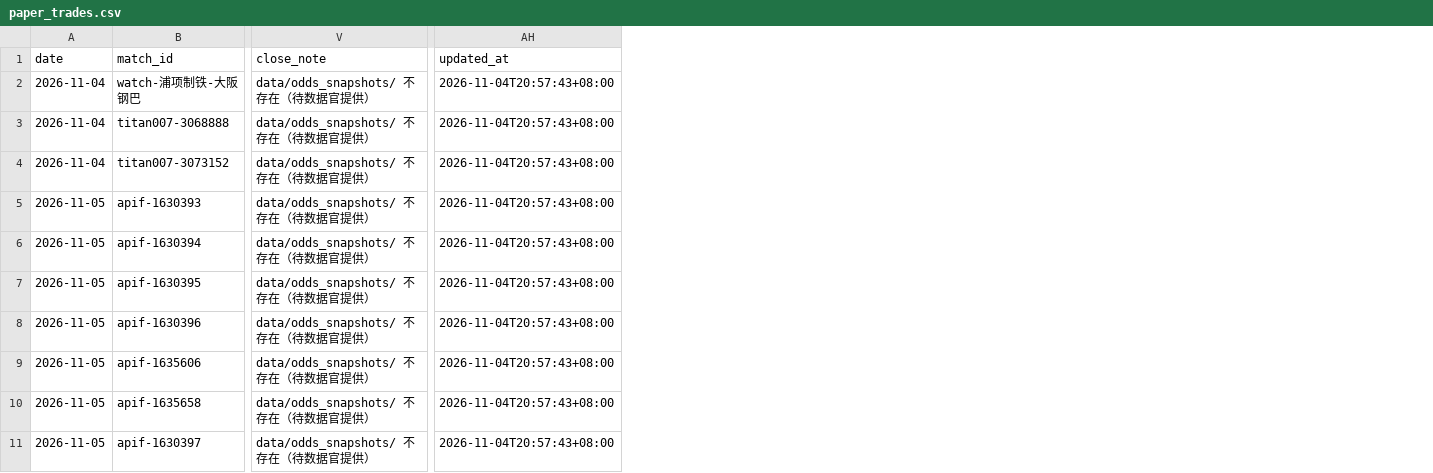
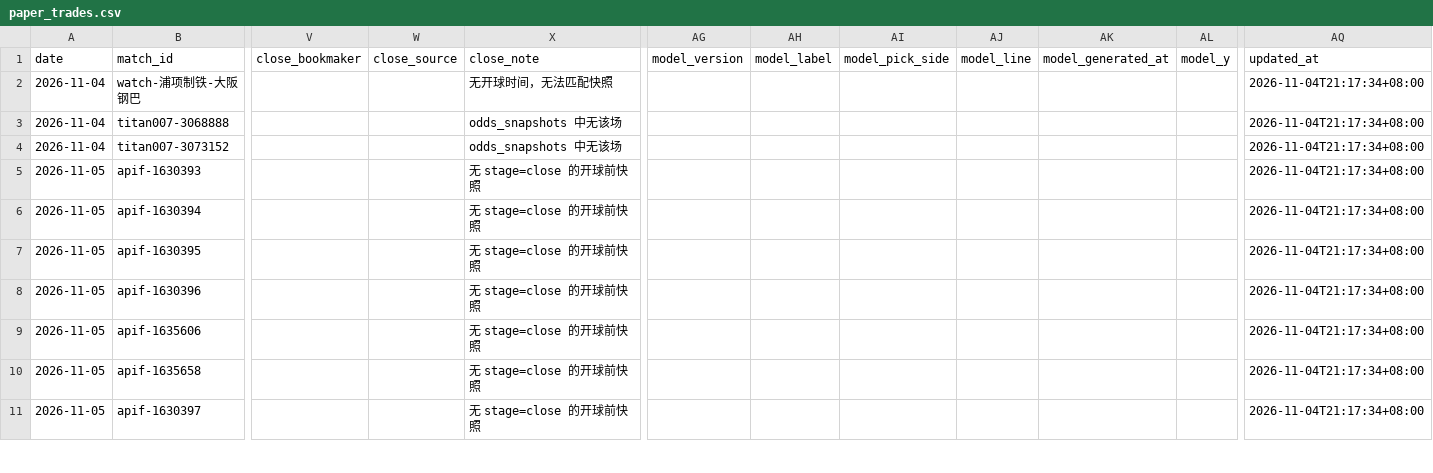
Before and after one commit to modouxin-dev/ah-predictions, a CSV file: data/paper_trades.csv, drawn as a sheet; only a part is shown, gaps mark what is left out; addresses are those after the commit; the diff covers the shown part only; the diff names each change by its address in the sheet, - before the commit and + after, or states it on an @@ line.

Commit message:
audit: merge model_p (market-baseline-v0 基准) with validation; read data-officer odds_snapshots CSV (stage=close, pinnacle-first, same-line CLV); settled-score Brier; tests

```diff
--- a/data/paper_trades.csv
+++ b/data/paper_trades.csv
+column V (close_bookmaker), empty
+column W (close_source), empty
+column AG (model_version), empty
+column AH (model_label), empty
+column AI (model_pick_side), empty
+column AJ (model_line), empty
+column AK (model_generated_at), empty
+column AL (model_y), empty
-X2 (close_note): data/odds_snapshots/ 不存在（待数据官提供）
+X2 (close_note): 无开球时间，无法匹配快照
-AQ2:AQ11 (updated_at): 2026-11-04T20:57:43+08:00
+AQ2:AQ11 (updated_at): 2026-11-04T21:17:34+08:00
-X3:X4 (close_note): data/odds_snapshots/ 不存在（待数据官提供）
+X3:X4 (close_note): odds_snapshots 中无该场
-X5:X11 (close_note): data/odds_snapshots/ 不存在（待数据官提供）
+X5:X11 (close_note): 无 stage=close 的开球前快照
```
Also changed, not shown: 1 added column and 81 edited cells elsewhere in this file, 5 other files.
